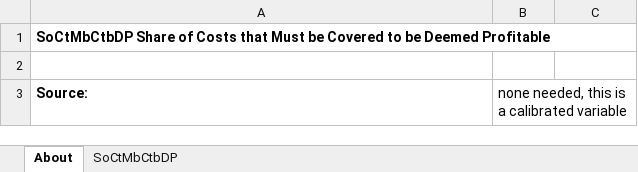
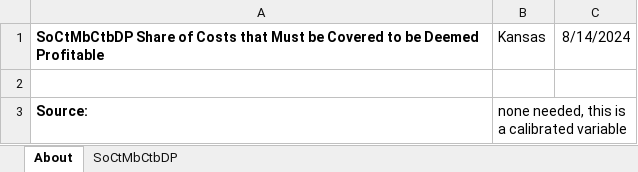
Before and after one commit to EnergyInnovation/eps-kansas, an Excel workbook: InputData/elec/SoCtMbCtBDP/Shr of Costs that Must be Covered to be Deemed Profitable.xlsx, sheet About, drawn as a sheet; values as stored, in another font and other column widths than the file's, no borders; the diff names each change by its address in the sheet, - before the commit and + after, or states it on an @@ line.

```diff
--- a/InputData/elec/SoCtMbCtBDP/Shr of Costs that Must be Covered to be Deemed Profitable.xlsx (sheet About)
+++ b/InputData/elec/SoCtMbCtBDP/Shr of Costs that Must be Covered to be Deemed Profitable.xlsx (sheet About)
-B1: (empty)
+B1: Kansas
-C1: (empty)
+C1: 8/14/2024
```
Also changed, not shown: sheet SoCtMbCtbDP, InputData/elec/CSC/Capacity Supply Curve.xlsx, InputData/elec/RQSD/RPS Qualifying Source Definitions.xlsx, 15 other files.
